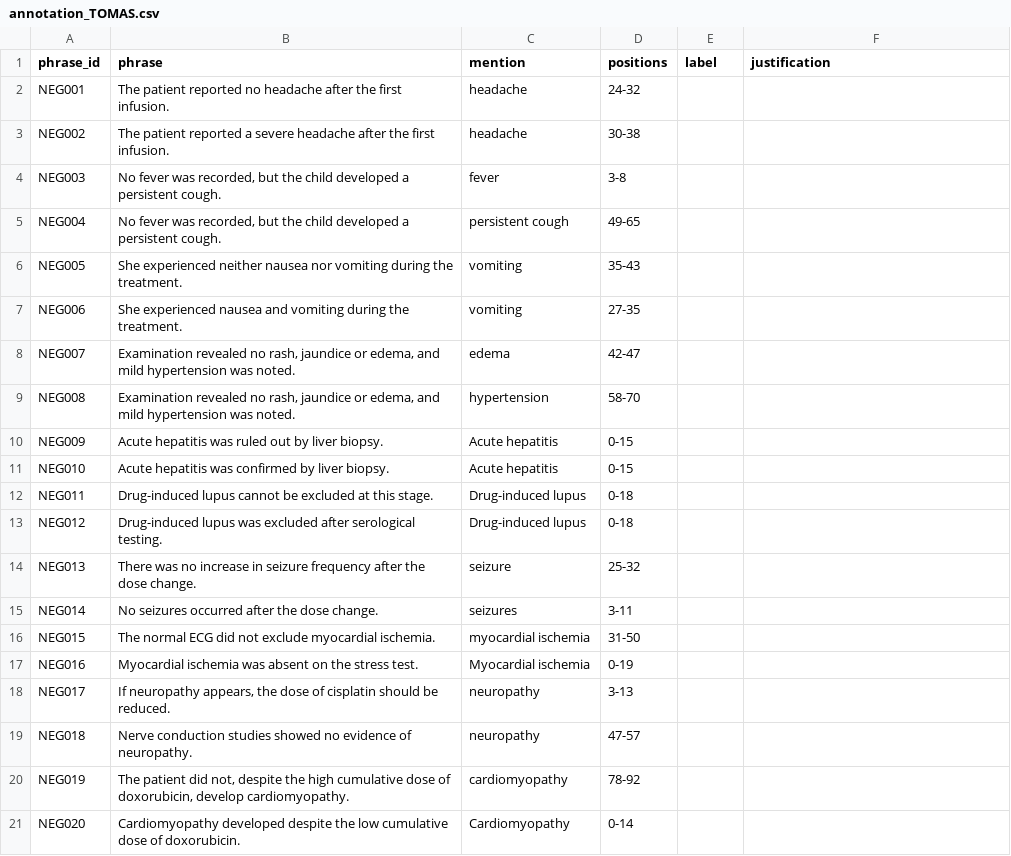
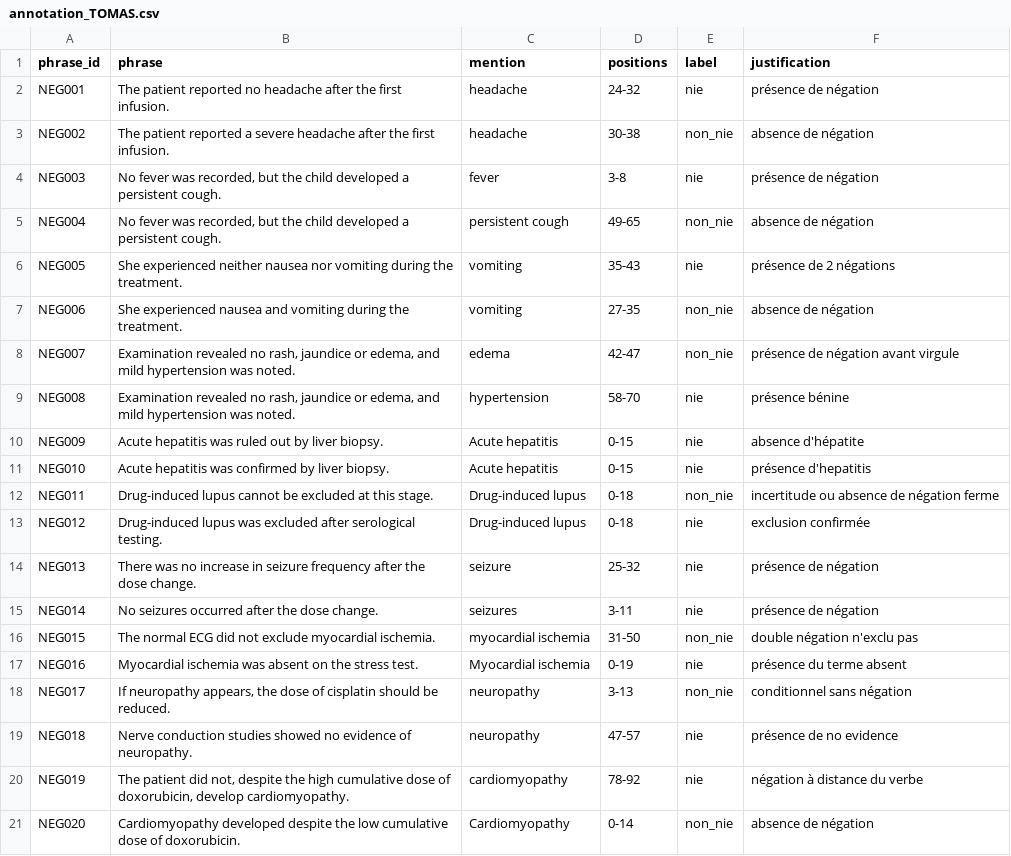
Before and after one commit to yam89421/NLP-SANTE-BC5CDR, a CSV file: resultats/negation/annotation_TOMAS.csv, drawn as a sheet.

Commit message:
Update annotation_TOMAS.csv

```diff
--- a/resultats/negation/annotation_TOMAS.csv
+++ b/resultats/negation/annotation_TOMAS.csv
@@ -1,21 +1,21 @@
 phrase_id,phrase,mention,positions,label,justification
-NEG001,The patient reported no headache after the first infusion.,headache,24-32,,
-NEG002,The patient reported a severe headache after the first infusion.,headache,30-38,,
-NEG003,"No fever was recorded, but the child developed a persistent cough.",fever,3-8,,
-NEG004,"No fever was recorded, but the child developed a persistent cough.",persistent cough,49-65,,
-NEG005,She experienced neither nausea nor vomiting during the treatment.,vomiting,35-43,,
-NEG006,She experienced nausea and vomiting during the treatment.,vomiting,27-35,,
-NEG007,"Examination revealed no rash, jaundice or edema, and mild hypertension was noted.",edema,42-47,,
-NEG008,"Examination revealed no rash, jaundice or edema, and mild hypertension was noted.",hypertension,58-70,,
-NEG009,Acute hepatitis was ruled out by liver biopsy.,Acute hepatitis,0-15,,
-NEG010,Acute hepatitis was confirmed by liver biopsy.,Acute hepatitis,0-15,,
-NEG011,Drug-induced lupus cannot be excluded at this stage.,Drug-induced lupus,0-18,,
-NEG012,Drug-induced lupus was excluded after serological testing.,Drug-induced lupus,0-18,,
-NEG013,There was no increase in seizure frequency after the dose change.,seizure,25-32,,
-NEG014,No seizures occurred after the dose change.,seizures,3-11,,
-NEG015,The normal ECG did not exclude myocardial ischemia.,myocardial ischemia,31-50,,
-NEG016,Myocardial ischemia was absent on the stress test.,Myocardial ischemia,0-19,,
-NEG017,"If neuropathy appears, the dose of cisplatin should be reduced.",neuropathy,3-13,,
-NEG018,Nerve conduction studies showed no evidence of neuropathy.,neuropathy,47-57,,
-NEG019,"The patient did not, despite the high cumulative dose of doxorubicin, develop cardiomyopathy.",cardiomyopathy,78-92,,
-NEG020,Cardiomyopathy developed despite the low cumulative dose of doxorubicin.,Cardiomyopathy,0-14,,
+NEG001,The patient reported no headache after the first infusion.,headache,24-32,nie,présence de négation
+NEG002,The patient reported a severe headache after the first infusion.,headache,30-38,non_nie,absence de négation
+NEG003,"No fever was recorded, but the child developed a persistent cough.",fever,3-8,nie,présence de négation
+NEG004,"No fever was recorded, but the child developed a persistent cough.",persistent cough,49-65,non_nie, absence de négation
+NEG005,She experienced neither nausea nor vomiting during the treatment.,vomiting,35-43,nie, présence de 2 négations
+NEG006,She experienced nausea and vomiting during the treatment.,vomiting,27-35,non_nie,absence de négation
+NEG007,"Examination revealed no rash, jaundice or edema, and mild hypertension was noted.",edema,42-47,non_nie,présence de négation avant virgule
+NEG008,"Examination revealed no rash, jaundice or edema, and mild hypertension was noted.",hypertension,58-70,nie,présence bénine
+NEG009,Acute hepatitis was ruled out by liver biopsy.,Acute hepatitis,0-15,nie,absence d'hépatite
+NEG010,Acute hepatitis was confirmed by liver biopsy.,Acute hepatitis,0-15,nie, présence d'hepatitis
+NEG011,Drug-induced lupus cannot be excluded at this stage.,Drug-induced lupus,0-18,non_nie,incertitude ou absence de négation ferme
+NEG012,Drug-induced lupus was excluded after serological testing.,Drug-induced lupus,0-18,nie,exclusion confirmée
+NEG013,There was no increase in seizure frequency after the dose change.,seizure,25-32,nie,présence de négation
+NEG014,No seizures occurred after the dose change.,seizures,3-11,nie,présence de négation
+NEG015,The normal ECG did not exclude myocardial ischemia.,myocardial ischemia,31-50,non_nie,double négation n'exclu pas
+NEG016,Myocardial ischemia was absent on the stress test.,Myocardial ischemia,0-19,nie,présence du terme absent
+NEG017,"If neuropathy appears, the dose of cisplatin should be reduced.",neuropathy,3-13,non_nie,conditionnel sans négation
+NEG018,Nerve conduction studies showed no evidence of neuropathy.,neuropathy,47-57,nie,présence de no evidence
+NEG019,"The patient did not, despite the high cumulative dose of doxorubicin, develop cardiomyopathy.",cardiomyopathy,78-92,nie,négation à distance du verbe
+NEG020,Cardiomyopathy developed despite the low cumulative dose of doxorubicin.,Cardiomyopathy,0-14,non_nie,absence de négation
```
